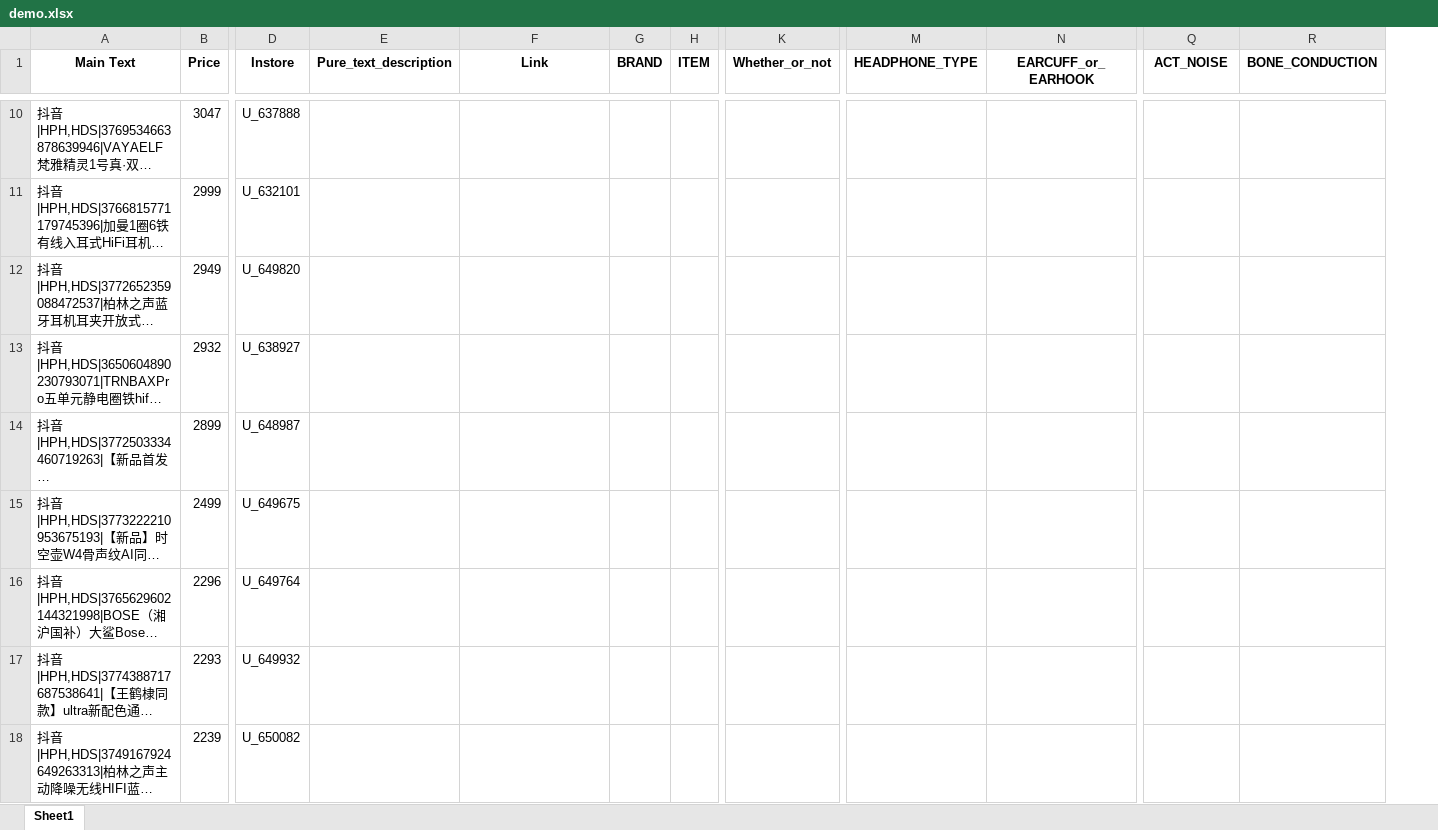
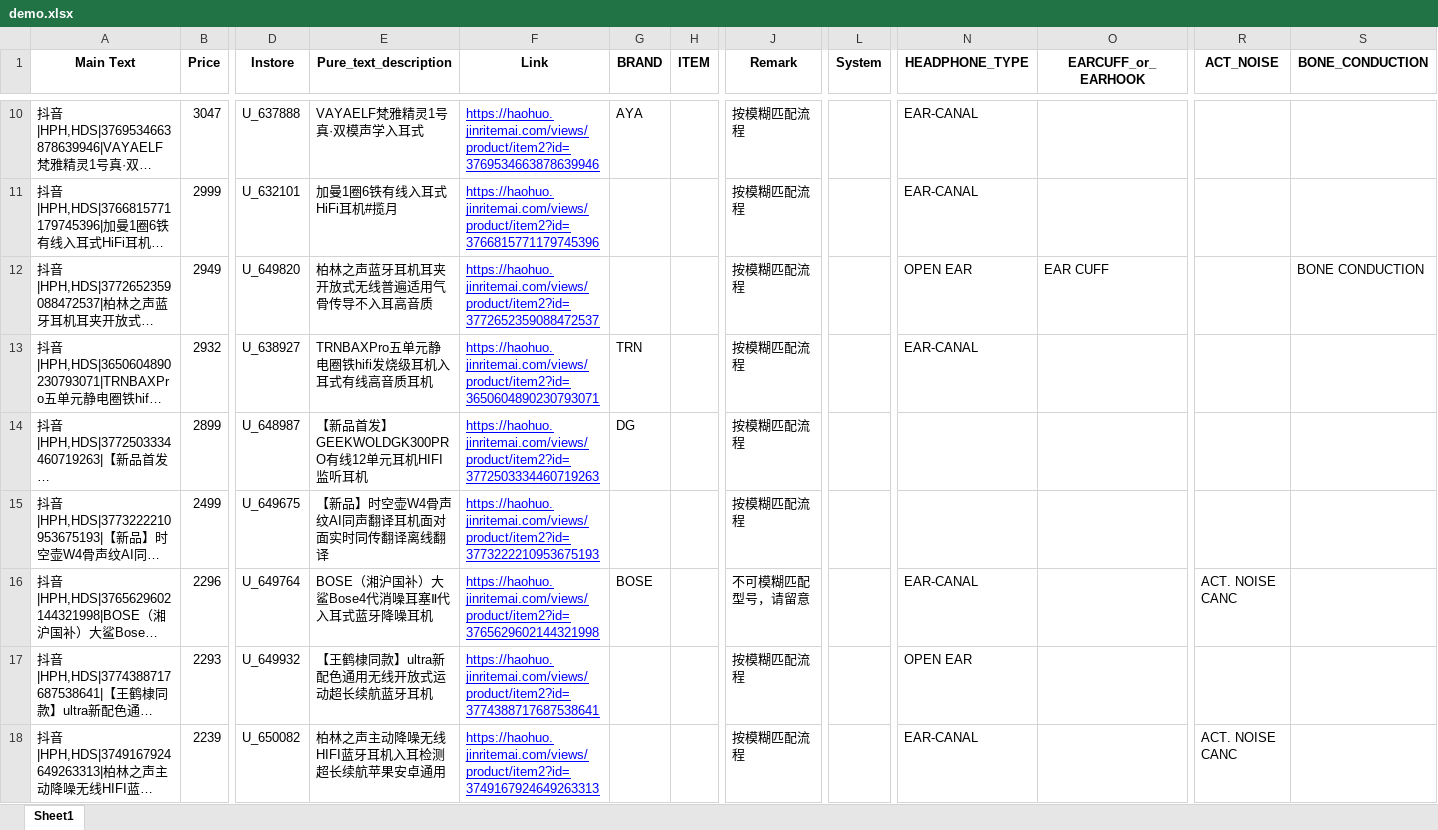
Before and after one commit to HX-222/Ear_Coding, an Excel workbook: demo.xlsx, sheet Sheet1, drawn as a sheet; only a part is shown, gaps mark what is left out; long unchanged cells end in …; values as stored, in another font and other column widths than the file's, no borders; removed rows and columns are numbered as before the commit, all else as after; the diff covers the shown part only; the diff names each change by its address in the sheet, - before the commit and + after, or states it on an @@ line.

```diff
--- a/demo.xlsx (sheet Sheet1)
+++ b/demo.xlsx (sheet Sheet1)
+column J (Remark), rows 10-18: 按模糊匹配流程 | 按模糊匹配流程 | 按模糊匹配流程 | 按模糊匹配流程 | 按模糊匹配流程 | 按模糊匹配流程 | 不可模糊匹配型号，请留意 | 按模糊匹配流程 | 按模糊匹配流程
-column K (Whether_or_not), empty
+column L (System), empty
-E10 (Pure_text_description): (empty)
+E10 (Pure_text_description): VAYAELF梵雅精灵1号真·双模声学入耳式
-F10 (Link): (empty)
+F10 (Link): https://haohuo.jinritemai.com/views/product/item2?id=3769534663878639946
-G10 (BRAND): (empty)
+G10 (BRAND): AYA
-N10:N11 (HEADPHONE_TYPE): (empty)
+N10:N11 (HEADPHONE_TYPE): EAR-CANAL
-E11 (Pure_text_description): (empty)
+E11 (Pure_text_description): 加曼1圈6铁有线入耳式HiFi耳机#揽月
-F11 (Link): (empty)
+F11 (Link): https://haohuo.jinritemai.com/views/product/item2?id=3766815771179745396
-E12 (Pure_text_description): (empty)
+E12 (Pure_text_description): 柏林之声蓝牙耳机耳夹开放式无线普遍适用气骨传导不入耳高音质
-F12 (Link): (empty)
+F12 (Link): https://haohuo.jinritemai.com/views/product/item2?id=3772652359088472537
-N12 (HEADPHONE_TYPE): (empty)
+N12 (HEADPHONE_TYPE): OPEN EAR
-O12 (EARCUFF_or_EARHOOK): (empty)
+O12 (EARCUFF_or_EARHOOK): EAR CUFF
-S12 (BONE_CONDUCTION): (empty)
+S12 (BONE_CONDUCTION): BONE CONDUCTION
-E13 (Pure_text_description): (empty)
+E13 (Pure_text_description): TRNBAXPro五单元静电圈铁hifi发烧级耳机入耳式有线高音质耳机
-F13 (Link): (empty)
+F13 (Link): https://haohuo.jinritemai.com/views/product/item2?id=3650604890230793071
-G13 (BRAND): (empty)
+G13 (BRAND): TRN
-N13 (HEADPHONE_TYPE): (empty)
+N13 (HEADPHONE_TYPE): EAR-CANAL
-E14 (Pure_text_description): (empty)
+E14 (Pure_text_description): 【新品首发】GEEKWOLDGK300PRO有线12单元耳机HIFI监听耳机
-F14 (Link): (empty)
+F14 (Link): https://haohuo.jinritemai.com/views/product/item2?id=3772503334460719263
-G14 (BRAND): (empty)
+G14 (BRAND): DG
-E15 (Pure_text_description): (empty)
+E15 (Pure_text_description): 【新品】时空壶W4骨声纹AI同声翻译耳机面对面实时同传翻译离线翻译
-F15 (Link): (empty)
+F15 (Link): https://haohuo.jinritemai.com/views/product/item2?id=3773222210953675193
-E16 (Pure_text_description): (empty)
+E16 (Pure_text_description): BOSE（湘沪国补）大鲨Bose4代消噪耳塞Ⅱ代入耳式蓝牙降噪耳机
-F16 (Link): (empty)
+F16 (Link): https://haohuo.jinritemai.com/views/product/item2?id=3765629602144321998
-G16 (BRAND): (empty)
+G16 (BRAND): BOSE
-N16 (HEADPHONE_TYPE): (empty)
+N16 (HEADPHONE_TYPE): EAR-CANAL
-R16 (ACT_NOISE): (empty)
+R16 (ACT_NOISE): ACT. NOISE CANC
-E17 (Pure_text_description): (empty)
+E17 (Pure_text_description): 【王鹤棣同款】ultra新配色通用无线开放式运动超长续航蓝牙耳机
-F17 (Link): (empty)
+F17 (Link): https://haohuo.jinritemai.com/views/product/item2?id=3774388717687538641
-N17 (HEADPHONE_TYPE): (empty)
+N17 (HEADPHONE_TYPE): OPEN EAR
-E18 (Pure_text_description): (empty)
+E18 (Pure_text_description): 柏林之声主动降噪无线HIFI蓝牙耳机入耳检测超长续航苹果安卓通用
-F18 (Link): (empty)
+F18 (Link): https://haohuo.jinritemai.com/views/product/item2?id=3749167924649263313
-N18 (HEADPHONE_TYPE): (empty)
+N18 (HEADPHONE_TYPE): EAR-CANAL
-R18 (ACT_NOISE): (empty)
+R18 (ACT_NOISE): ACT. NOISE CANC
```
Also changed, not shown: 1567 edited cells elsewhere in this sheet, 2 other files.
